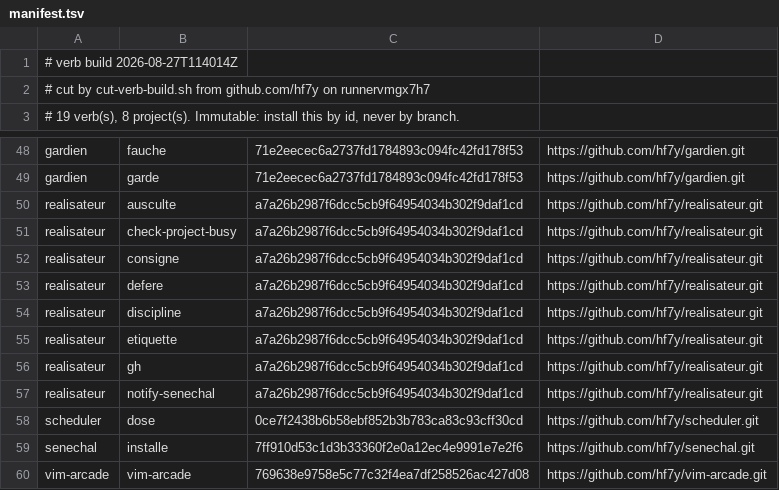
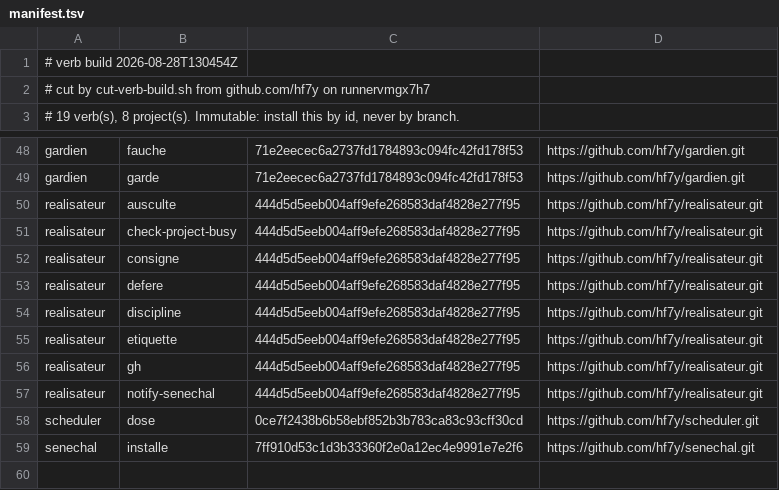
Before and after one commit to hf7y/verbs, a TSV file: manifest.tsv, drawn as a sheet; only a part is shown, gaps mark what is left out.

```diff
--- a/manifest.tsv
+++ b/manifest.tsv
@@ -1,2 +1,2 @@
-# verb build 2026-08-27T114014Z
+# verb build 2026-08-28T130454Z
 # cut by cut-verb-build.sh from github.com/hf7y on runnervmgx7h7
@@ -49,12 +49,11 @@ gardien	fauche	71e2eecec6a2737fd1784893c094fc42fd178f53	https://github.com/hf7y/
 gardien	garde	71e2eecec6a2737fd1784893c094fc42fd178f53	https://github.com/hf7y/gardien.git
-realisateur	ausculte	a7a26b2987f6dcc5cb9f64954034b302f9daf1cd	https://github.com/hf7y/realisateur.git
-realisateur	check-project-busy	a7a26b2987f6dcc5cb9f64954034b302f9daf1cd	https://github.com/hf7y/realisateur.git
-realisateur	consigne	a7a26b2987f6dcc5cb9f64954034b302f9daf1cd	https://github.com/hf7y/realisateur.git
-realisateur	defere	a7a26b2987f6dcc5cb9f64954034b302f9daf1cd	https://github.com/hf7y/realisateur.git
-realisateur	discipline	a7a26b2987f6dcc5cb9f64954034b302f9daf1cd	https://github.com/hf7y/realisateur.git
-realisateur	etiquette	a7a26b2987f6dcc5cb9f64954034b302f9daf1cd	https://github.com/hf7y/realisateur.git
-realisateur	gh	a7a26b2987f6dcc5cb9f64954034b302f9daf1cd	https://github.com/hf7y/realisateur.git
-realisateur	notify-senechal	a7a26b2987f6dcc5cb9f64954034b302f9daf1cd	https://github.com/hf7y/realisateur.git
+realisateur	ausculte	444d5d5eeb004aff9efe268583daf4828e277f95	https://github.com/hf7y/realisateur.git
+realisateur	check-project-busy	444d5d5eeb004aff9efe268583daf4828e277f95	https://github.com/hf7y/realisateur.git
+realisateur	consigne	444d5d5eeb004aff9efe268583daf4828e277f95	https://github.com/hf7y/realisateur.git
+realisateur	defere	444d5d5eeb004aff9efe268583daf4828e277f95	https://github.com/hf7y/realisateur.git
+realisateur	discipline	444d5d5eeb004aff9efe268583daf4828e277f95	https://github.com/hf7y/realisateur.git
+realisateur	etiquette	444d5d5eeb004aff9efe268583daf4828e277f95	https://github.com/hf7y/realisateur.git
+realisateur	gh	444d5d5eeb004aff9efe268583daf4828e277f95	https://github.com/hf7y/realisateur.git
+realisateur	notify-senechal	444d5d5eeb004aff9efe268583daf4828e277f95	https://github.com/hf7y/realisateur.git
 scheduler	dose	0ce7f2438b6b58ebf852b3b783ca83c93cff30cd	https://github.com/hf7y/scheduler.git
 senechal	installe	7ff910d53c1d3b33360f2e0a12ec4e9991e7e2f6	https://github.com/hf7y/senechal.git
-vim-arcade	vim-arcade	769638e9758e5c77c32f4ea7df258526ac427d08	https://github.com/hf7y/vim-arcade.git
```
Also changed, not shown: realisateur/bin/lib/labels.tsv, 12 other files.
